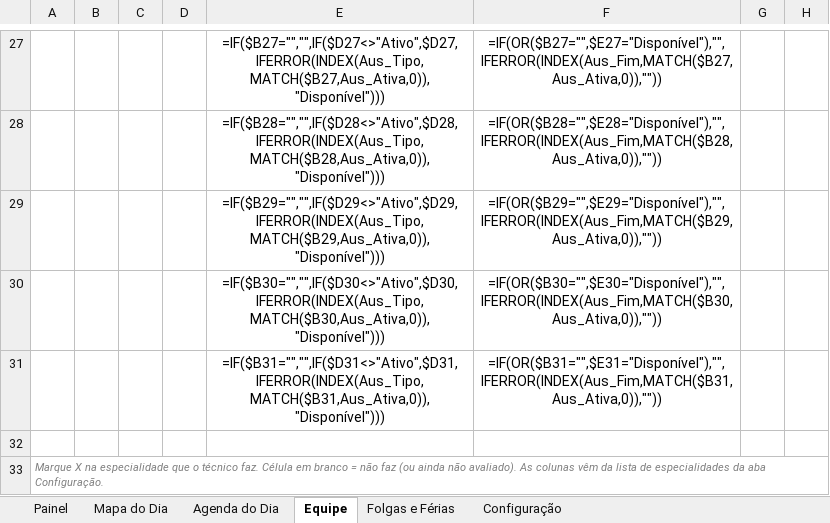
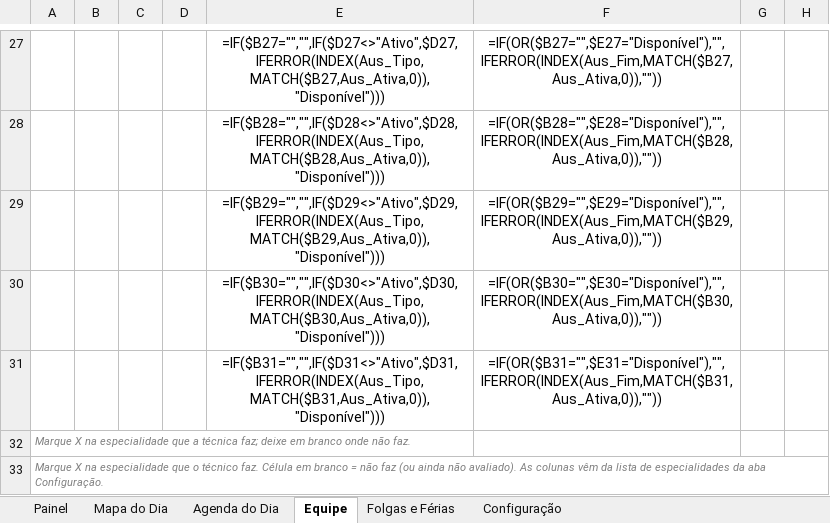
Before and after one commit to jefersonschena-gif/umm-hora-a-hora, an Excel workbook: centro-cirurgico/Centro_Cirurgico_Escala.xlsx, sheet Equipe, drawn as a sheet; only a part is shown, gaps mark what is left out; values as stored, in another font and other column widths than the file's, no borders; formulas without a stored value are shown as written; conditional formats not drawn; the diff names each change by its address in the sheet, - before the commit and + after, or states it on an @@ line.

```diff
--- a/centro-cirurgico/Centro_Cirurgico_Escala.xlsx (sheet Equipe)
+++ b/centro-cirurgico/Centro_Cirurgico_Escala.xlsx (sheet Equipe)
-A32: (empty)
+A32: Marque X na especialidade que a técnica faz; deixe em branco onde não faz.
```
Also changed, not shown: sheet Painel, hidden cells, 4 other files.
